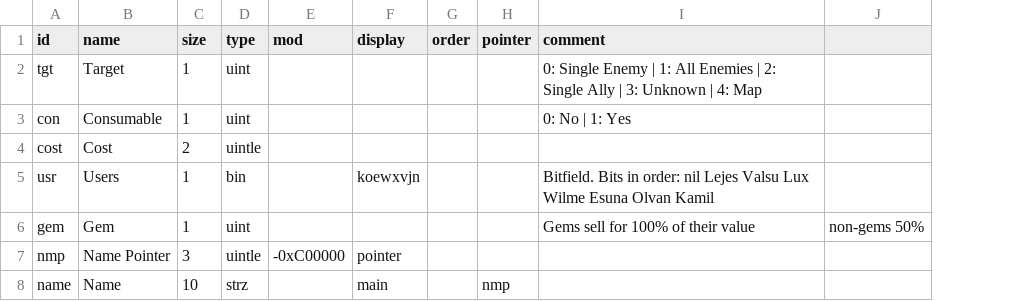
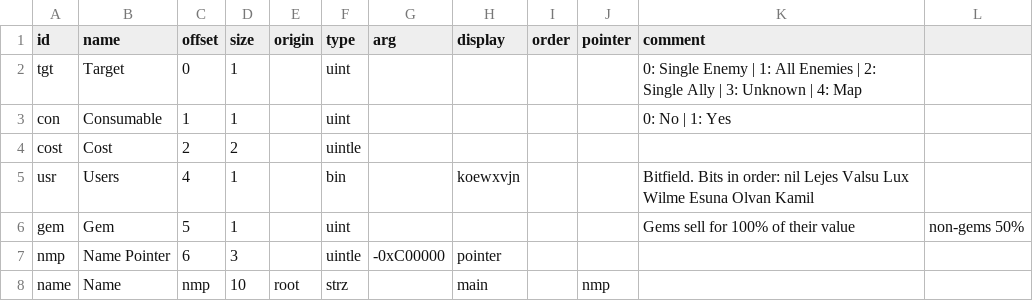
Before and after one commit to andrew-vant/romtool, a TSV file: src/romtool/maps/7th Saga (US)/structs/item.tsv, drawn as a sheet; addresses are those after the commit; the diff names each change by its address in the sheet, - before the commit and + after, or states it on an @@ line.

```diff
--- a/src/romtool/maps/7th Saga (US)/structs/item.tsv
+++ b/src/romtool/maps/7th Saga (US)/structs/item.tsv
+column C (offset), rows 2-8: 0 | 1 | 2 | 4 | 5 | 6 | nmp
+column E (origin), row 8: root
-G1: mod
+G1: arg
```
Also changed, not shown: src/romtool/maps/7th Saga (US)/arrays.tsv, src/romtool/maps/7th Saga (US)/structs/spell.tsv, 7 other files.
